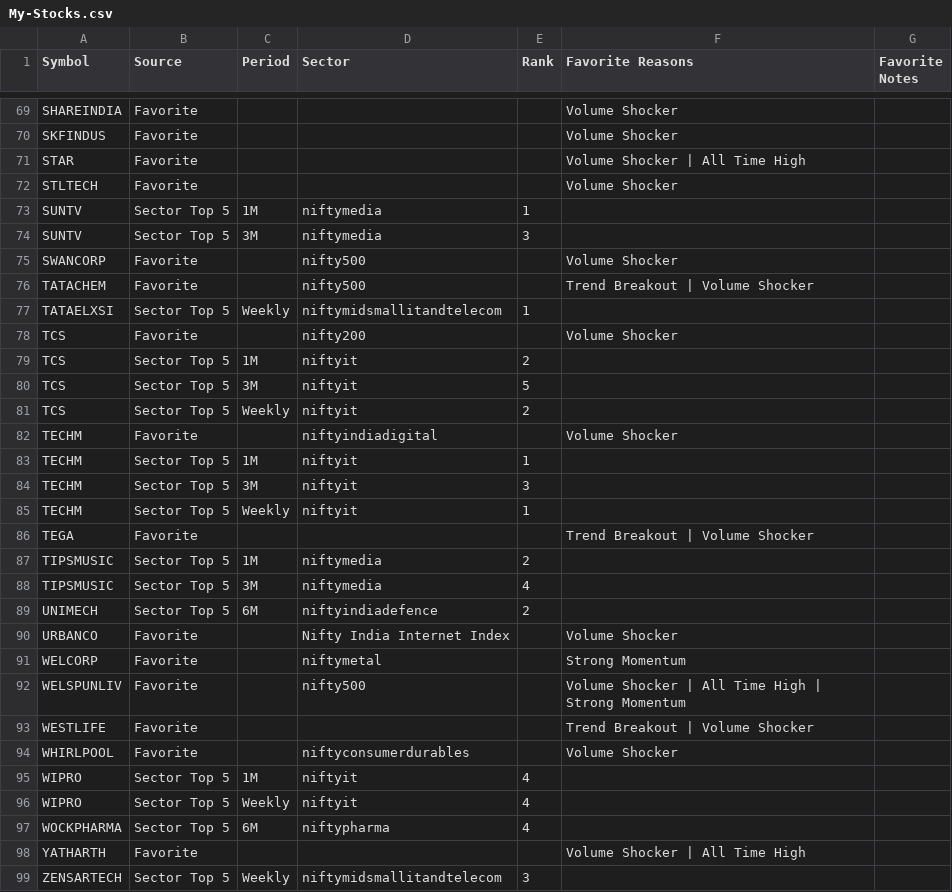
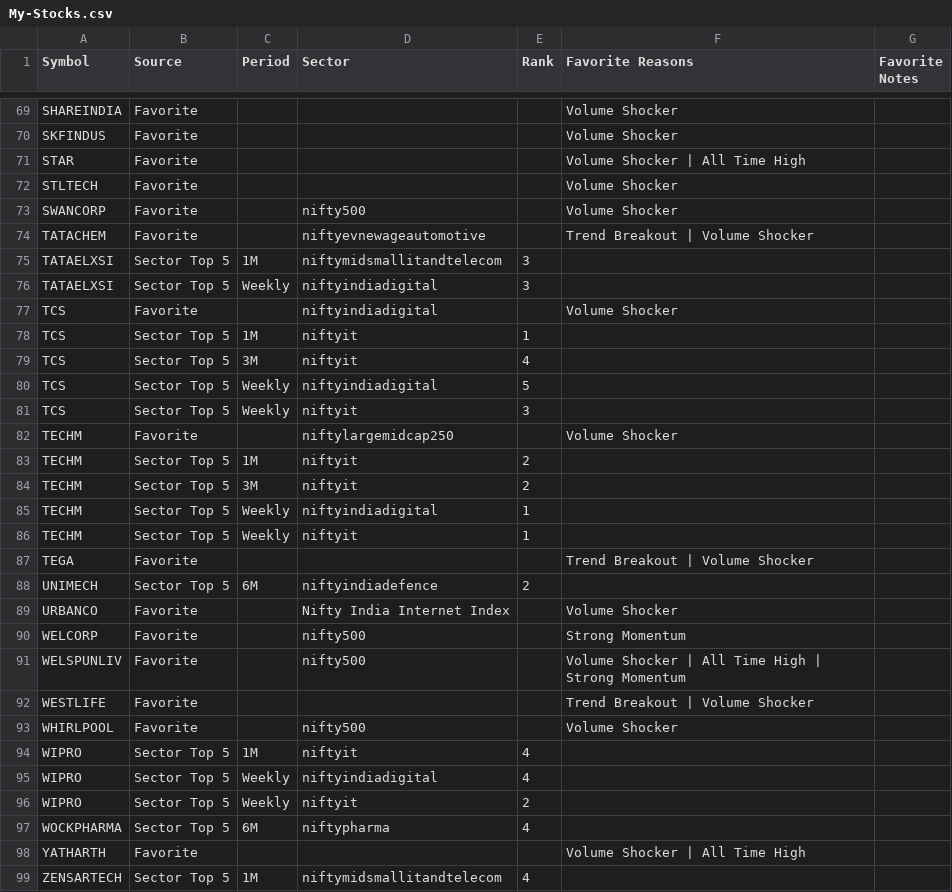
Before and after one commit to surajpjoshi/combined-stockstory, a CSV file: rsi/My-Stocks.csv, drawn as a sheet; only a part is shown, gaps mark what is left out; the diff covers the shown part only.

```diff
--- a/rsi/My-Stocks.csv
+++ b/rsi/My-Stocks.csv
@@ -72,28 +72,28 @@ STAR,Favorite,,,,Volume Shocker | All Time High,
 STLTECH,Favorite,,,,Volume Shocker,
-SUNTV,Sector Top 5,1M,niftymedia,1,,
-SUNTV,Sector Top 5,3M,niftymedia,3,,
 SWANCORP,Favorite,,nifty500,,Volume Shocker,
-TATACHEM,Favorite,,nifty500,,Trend Breakout | Volume Shocker,
-TATAELXSI,Sector Top 5,Weekly,niftymidsmallitandtelecom,1,,
-TCS,Favorite,,nifty200,,Volume Shocker,
-TCS,Sector Top 5,1M,niftyit,2,,
-TCS,Sector Top 5,3M,niftyit,5,,
-TCS,Sector Top 5,Weekly,niftyit,2,,
-TECHM,Favorite,,niftyindiadigital,,Volume Shocker,
-TECHM,Sector Top 5,1M,niftyit,1,,
-TECHM,Sector Top 5,3M,niftyit,3,,
+TATACHEM,Favorite,,niftyevnewageautomotive,,Trend Breakout | Volume Shocker,
+TATAELXSI,Sector Top 5,1M,niftymidsmallitandtelecom,3,,
+TATAELXSI,Sector Top 5,Weekly,niftyindiadigital,3,,
+TCS,Favorite,,niftyindiadigital,,Volume Shocker,
+TCS,Sector Top 5,1M,niftyit,1,,
+TCS,Sector Top 5,3M,niftyit,4,,
+TCS,Sector Top 5,Weekly,niftyindiadigital,5,,
+TCS,Sector Top 5,Weekly,niftyit,3,,
+TECHM,Favorite,,niftylargemidcap250,,Volume Shocker,
+TECHM,Sector Top 5,1M,niftyit,2,,
+TECHM,Sector Top 5,3M,niftyit,2,,
+TECHM,Sector Top 5,Weekly,niftyindiadigital,1,,
 TECHM,Sector Top 5,Weekly,niftyit,1,,
 TEGA,Favorite,,,,Trend Breakout | Volume Shocker,
-TIPSMUSIC,Sector Top 5,1M,niftymedia,2,,
-TIPSMUSIC,Sector Top 5,3M,niftymedia,4,,
 UNIMECH,Sector Top 5,6M,niftyindiadefence,2,,
 URBANCO,Favorite,,Nifty India Internet Index,,Volume Shocker,
-WELCORP,Favorite,,niftymetal,,Strong Momentum,
+WELCORP,Favorite,,nifty500,,Strong Momentum,
 WELSPUNLIV,Favorite,,nifty500,,Volume Shocker | All Time High | Strong Momentum,
 WESTLIFE,Favorite,,,,Trend Breakout | Volume Shocker,
-WHIRLPOOL,Favorite,,niftyconsumerdurables,,Volume Shocker,
+WHIRLPOOL,Favorite,,nifty500,,Volume Shocker,
 WIPRO,Sector Top 5,1M,niftyit,4,,
-WIPRO,Sector Top 5,Weekly,niftyit,4,,
+WIPRO,Sector Top 5,Weekly,niftyindiadigital,4,,
+WIPRO,Sector Top 5,Weekly,niftyit,2,,
 WOCKPHARMA,Sector Top 5,6M,niftypharma,4,,
 YATHARTH,Favorite,,,,Volume Shocker | All Time High,
-ZENSARTECH,Sector Top 5,Weekly,niftymidsmallitandtelecom,3,,
+ZENSARTECH,Sector Top 5,1M,niftymidsmallitandtelecom,4,,
```
Also changed, not shown: 9 added rows, 9 removed rows and 18 edited cells elsewhere in this file, rsi/RSI_Monitoring_State.csv, rsi/latest_results.csv, 3 other files.
